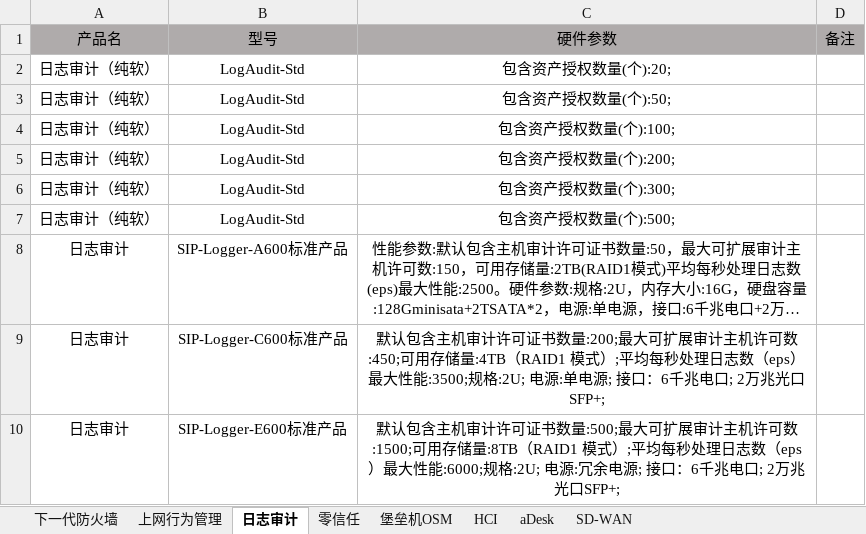
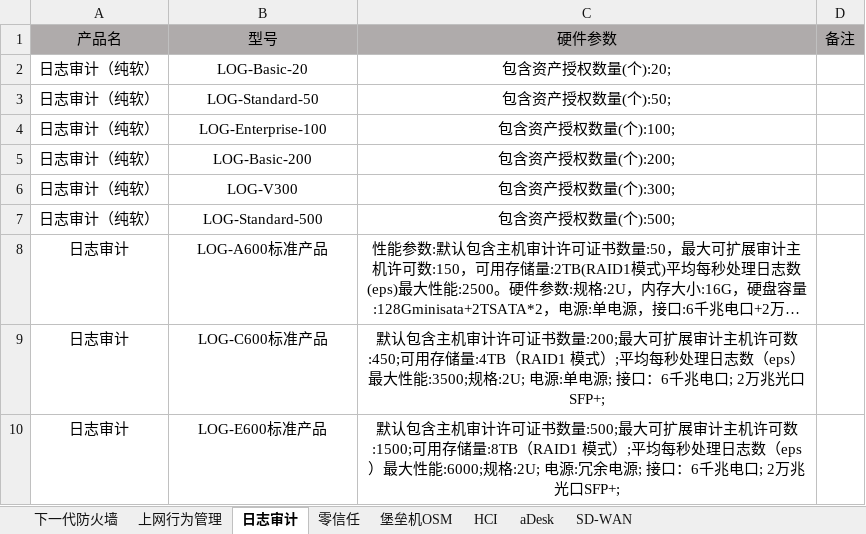
Before and after one commit to hello-fengsir/godbiao, an Excel workbook: product_data.xlsx, sheet 日志审计, drawn as a sheet; long unchanged cells end in …; values as stored, in another font and other column widths than the file's, no borders; the diff names each change by its address in the sheet, - before the commit and + after, or states it on an @@ line.

```diff
--- a/product_data.xlsx (sheet 日志审计)
+++ b/product_data.xlsx (sheet 日志审计)
-B2: LogAudit-Std
+B2: LOG-Basic-20
-B3: LogAudit-Std
+B3: LOG-Standard-50
-B4: LogAudit-Std
+B4: LOG-Enterprise-100
-B5: LogAudit-Std
+B5: LOG-Basic-200
-B6: LogAudit-Std
+B6: LOG-V300
-B7: LogAudit-Std
+B7: LOG-Standard-500
-B8: SIP-Logger-A600标准产品
+B8: LOG-A600标准产品
-B9: SIP-Logger-C600标准产品
+B9: LOG-C600标准产品
-B10: SIP-Logger-E600标准产品
+B10: LOG-E600标准产品
```
Also changed, not shown: sheet 下一代防火墙, sheet 上网行为管理, sheet HCI, sheet aDesk, sheet 堡垒机OSM, sheet 零信任, 16 other files.
